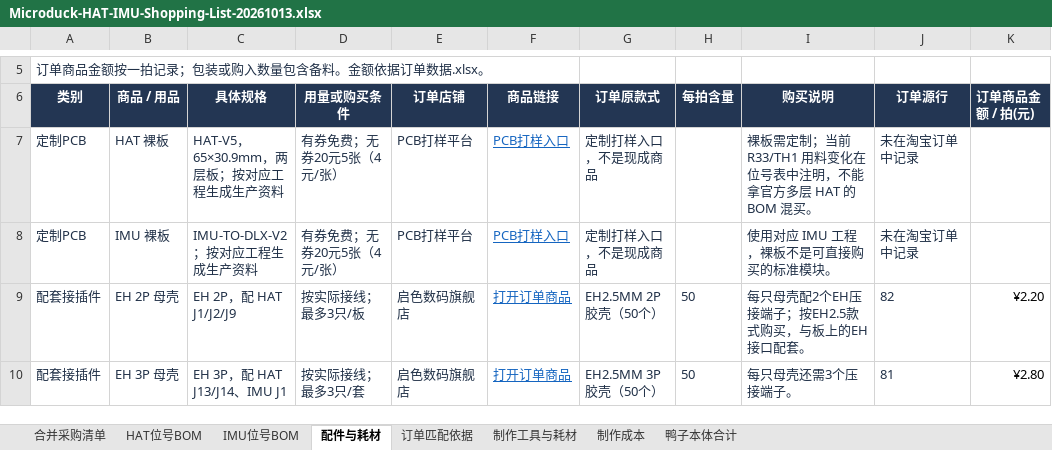
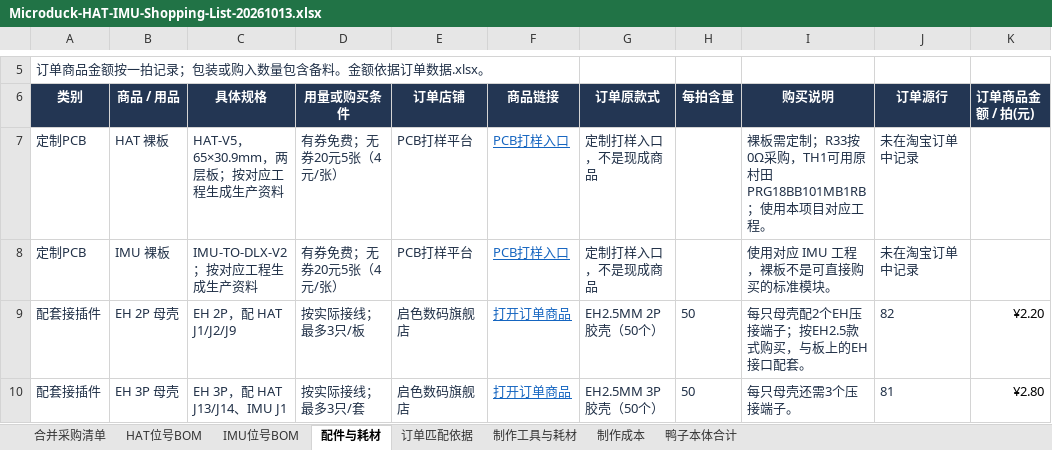
Before and after one commit to UnitClaw/Microduck-wwduck-rl, an Excel workbook: hardware/Microduck-HAT-IMU-Shopping-List-20261013.xlsx, sheet 配件与耗材, drawn as a sheet; only a part is shown, gaps mark what is left out; values as stored, in another font and other column widths than the file's, no borders; table styles not drawn; the diff names each change by its address in the sheet, - before the commit and + after, or states it on an @@ line.

```diff
--- a/hardware/Microduck-HAT-IMU-Shopping-List-20261013.xlsx (sheet 配件与耗材)
+++ b/hardware/Microduck-HAT-IMU-Shopping-List-20261013.xlsx (sheet 配件与耗材)
-I7 (购买说明): …需定制；当前 R33/TH1 用料变化在位号表中注明，不能拿官方多层 HAT 的 BOM 混买。
+I7 (购买说明): …需定制；R33按0Ω采购，TH1可用原村田PRG18BB101MB1RB；使用本项目对应工程。
```
Also changed, not shown: sheet 制作成本, sheet 合并采购清单, sheet 鸭子本体合计, sheet HAT位号BOM, sheet 订单匹配依据, formulas that keep their value, 6 other files.
